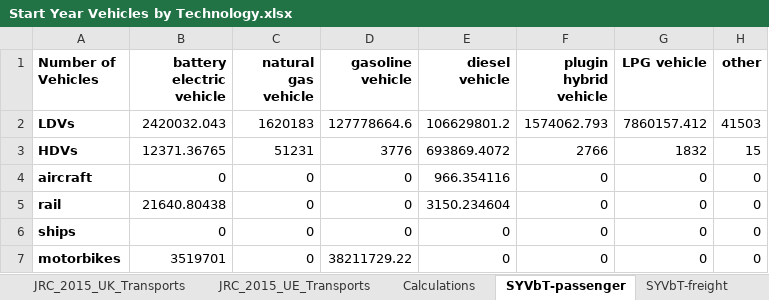
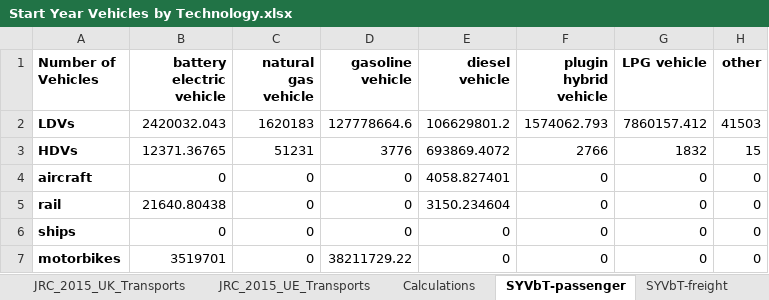
Before and after one commit to EnergyInnovation/eps-eu, an Excel workbook: InputData/trans/SYVbT/Start Year Vehicles by Technology.xlsx, sheet SYVbT-passenger, drawn as a sheet; values as stored, in another font and other column widths than the file's, no borders; the diff names each change by its address in the sheet, - before the commit and + after, or states it on an @@ line.

```diff
--- a/InputData/trans/SYVbT/Start Year Vehicles by Technology.xlsx (sheet SYVbT-passenger)
+++ b/InputData/trans/SYVbT/Start Year Vehicles by Technology.xlsx (sheet SYVbT-passenger)
-E4 (diesel vehicle): 966.354116
+E4 (diesel vehicle): 4058.827401
```
Also changed, not shown: sheet Calculations, 1 other file.
